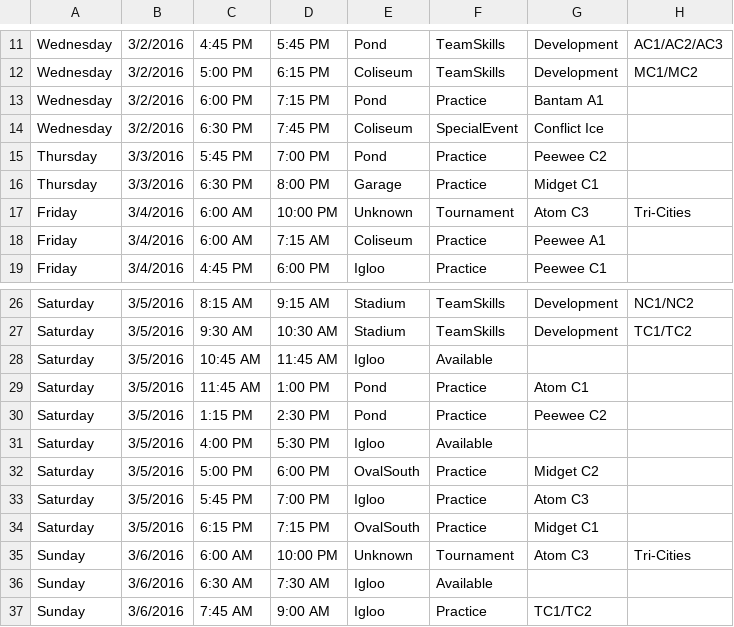
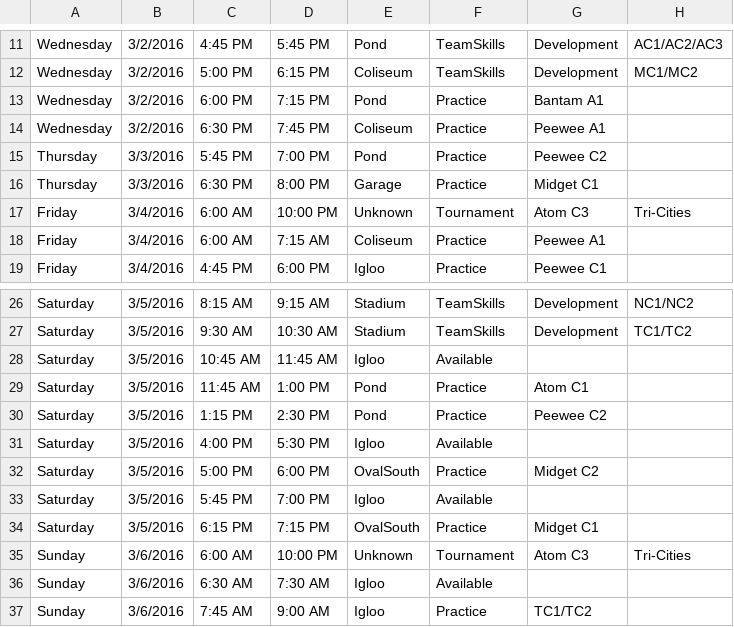
Before and after one commit to hiptopjones/RavensSchedules2015, a CSV file: Weekly/RavensWeeklySchedule-20160229.csv, drawn as a sheet; only a part is shown, gaps mark what is left out.

Commit message:
Update for conflicting slots, etc.

```diff
--- a/Weekly/RavensWeeklySchedule-20160229.csv
+++ b/Weekly/RavensWeeklySchedule-20160229.csv
@@ -13,3 +13,3 @@ Wednesday,3/2/2016,5:00 PM,6:15 PM,Coliseum,TeamSkills,Development,MC1/MC2
 Wednesday,3/2/2016,6:00 PM,7:15 PM,Pond,Practice,Bantam A1
-Wednesday,3/2/2016,6:30 PM,7:45 PM,Coliseum,SpecialEvent,Conflict Ice,
+Wednesday,3/2/2016,6:30 PM,7:45 PM,Coliseum,Practice,Peewee A1
 Thursday,3/3/2016,5:45 PM,7:00 PM,Pond,Practice,Peewee C2
@@ -32,3 +32,3 @@ Saturday,3/5/2016,4:00 PM,5:30 PM,Igloo,Available
 Saturday,3/5/2016,5:00 PM,6:00 PM,OvalSouth,Practice,Midget C2
-Saturday,3/5/2016,5:45 PM,7:00 PM,Igloo,Practice,Atom C3
+Saturday,3/5/2016,5:45 PM,7:00 PM,Igloo,Available
 Saturday,3/5/2016,6:15 PM,7:15 PM,OvalSouth,Practice,Midget C1
```
